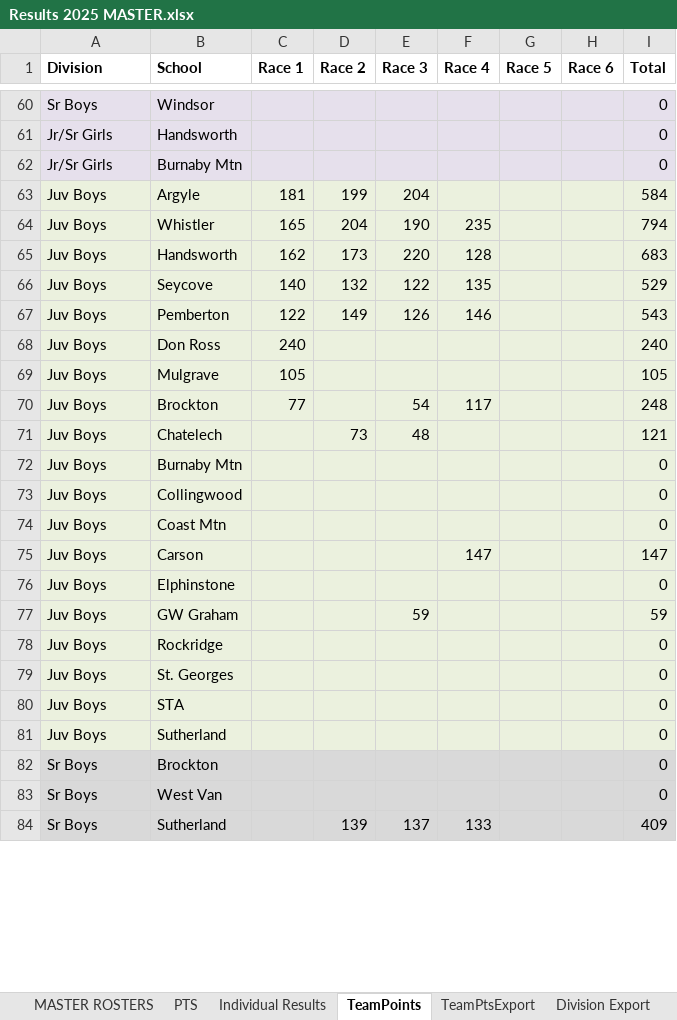
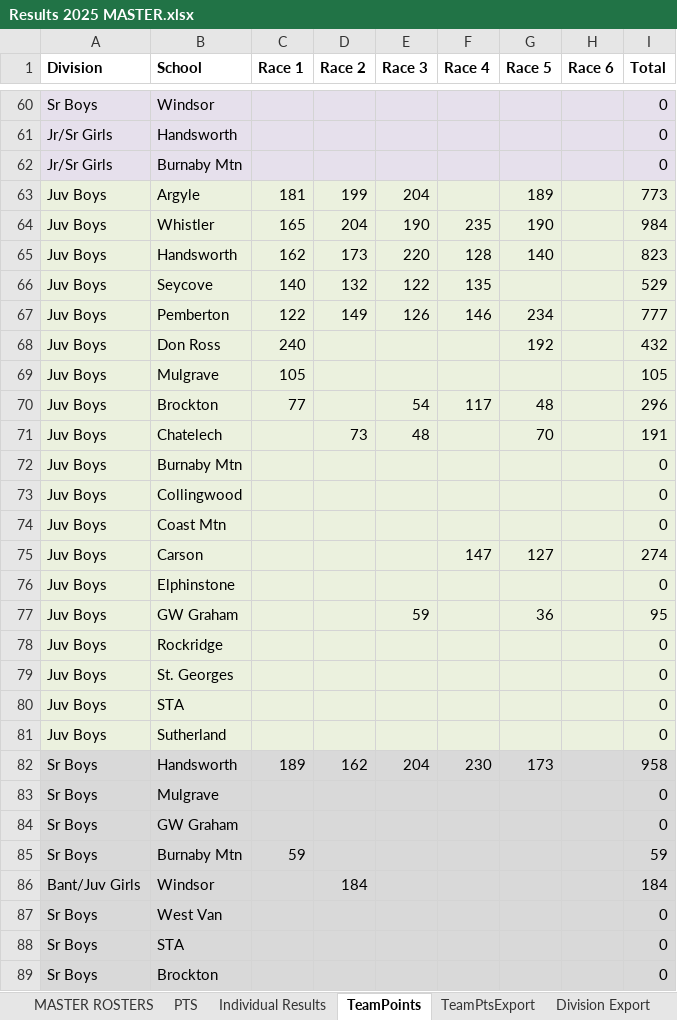
Before and after one commit to mskippy/nsssaa-mtb-league, an Excel workbook: Results 2025 MASTER.xlsx, sheet TeamPoints, drawn as a sheet; only a part is shown, gaps mark what is left out; values as stored, in another font and other column widths than the file's, no borders; removed rows and columns are numbered as before the commit, all else as after; the diff covers the shown part only; the diff names each change by its address in the sheet, - before the commit and + after, or states it on an @@ line.

Commit message:
Updated Race 5 results and Race 6 info

```diff
--- a/Results 2025 MASTER.xlsx (sheet TeamPoints)
+++ b/Results 2025 MASTER.xlsx (sheet TeamPoints)
-G63 (Race 5): (empty)
+G63 (Race 5): 189
-I63 (Total): 584
+I63 (Total): 773
-G64 (Race 5): (empty)
+G64 (Race 5): 190
-I64 (Total): 794
+I64 (Total): 984
-G65 (Race 5): (empty)
+G65 (Race 5): 140
-I65 (Total): 683
+I65 (Total): 823
-G67 (Race 5): (empty)
+G67 (Race 5): 234
-I67 (Total): 543
+I67 (Total): 777
-G68 (Race 5): (empty)
+G68 (Race 5): 192
-I68 (Total): 240
+I68 (Total): 432
-G70 (Race 5): (empty)
+G70 (Race 5): 48
-I70 (Total): 248
+I70 (Total): 296
-G71 (Race 5): (empty)
+G71 (Race 5): 70
-I71 (Total): 121
+I71 (Total): 191
-G75 (Race 5): (empty)
+G75 (Race 5): 127
-I75 (Total): 147
+I75 (Total): 274
-G77 (Race 5): (empty)
+G77 (Race 5): 36
-I77 (Total): 59
+I77 (Total): 95
+row 82: Sr Boys | Handsworth | 189 | 162 | 204 | 230 | 173 |  | 958
@@ row 100 moved to row 83: Sr Boys @@
@@ row 87 moved to row 84: Sr Boys @@
@@ row 95 moved to row 85: Sr Boys @@
@@ row 83 moved to row 87: Sr Boys @@
@@ row 96 moved to row 88: Sr Boys @@
-row 84: Sr Boys | Sutherland |  | 139 | 137 | 133 |  |  | 409
```
Also changed, not shown: 7 added rows, 7 removed rows, 4 moved rows, 38 edited cells and cell formats elsewhere in this sheet, sheet Individual Results, sheet Division Export, sheet Race Export, sheet For Print, sheet MASTER ROSTERS, sheet TeamPtsExport, other sheet tabs, formulas that keep their value, charts or pictures, 3 other files.
